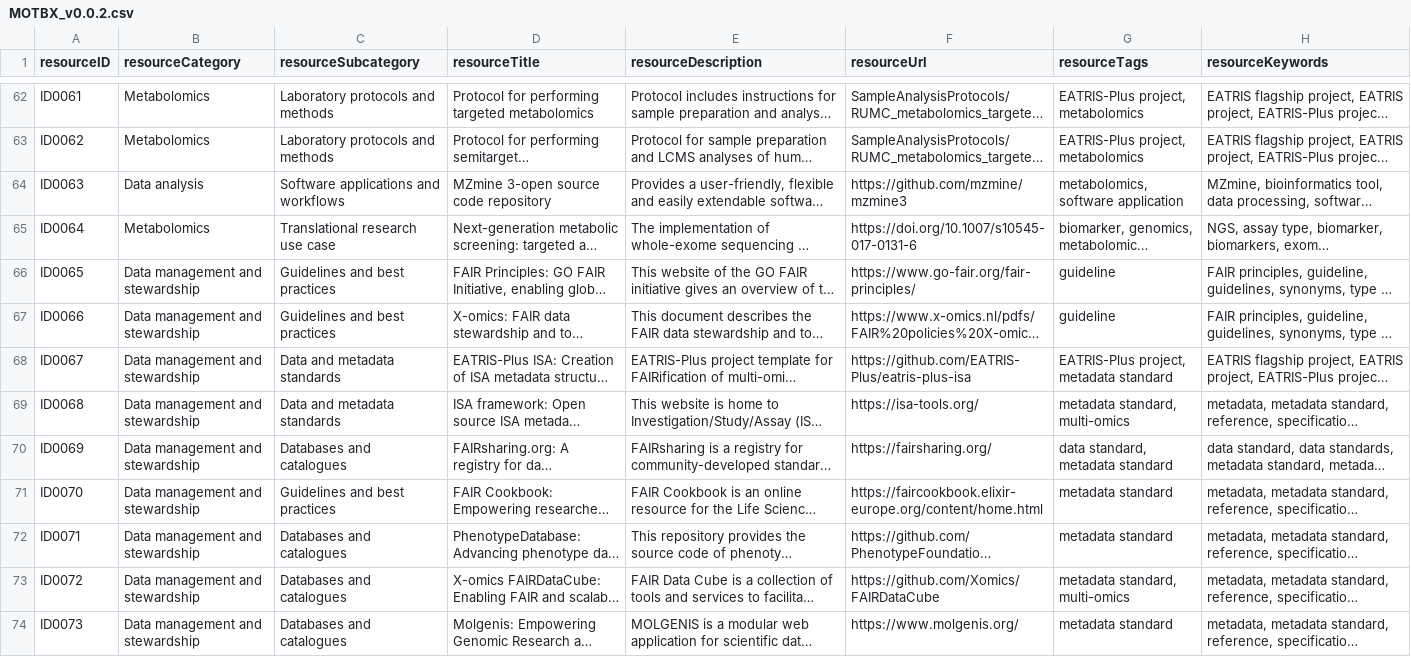
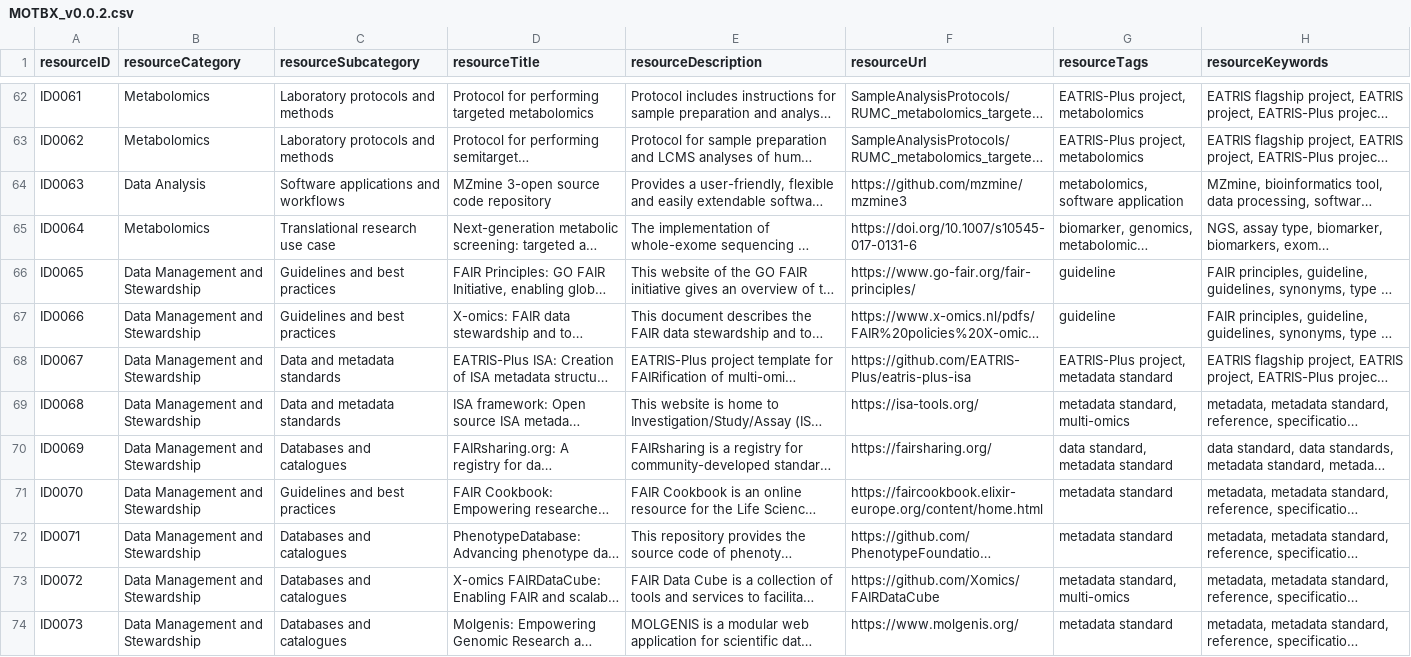
Before and after one commit to EATRIS/motbx, a CSV file: resources/summary/MOTBX_v0.0.2.csv, drawn as a sheet; only a part is shown, gaps mark what is left out; long unchanged cells end in …; the diff covers the shown part only; the diff names each change by its address in the sheet, - before the commit and + after, or states it on an @@ line.

```diff
--- a/resources/summary/MOTBX_v0.0.2.csv
+++ b/resources/summary/MOTBX_v0.0.2.csv
-B64 (resourceCategory): Data analysis
+B64 (resourceCategory): Data Analysis
-B66:B74 (resourceCategory): Data management and stewardship
+B66:B74 (resourceCategory): Data Management and Stewardship
```
Also changed, not shown: 19 edited cells elsewhere in this file, resources/summary/MOTBX_v0.0.2_excl_invalid.csv, resources/summary/changelog_v0.0.2.csv, 32 other files.
